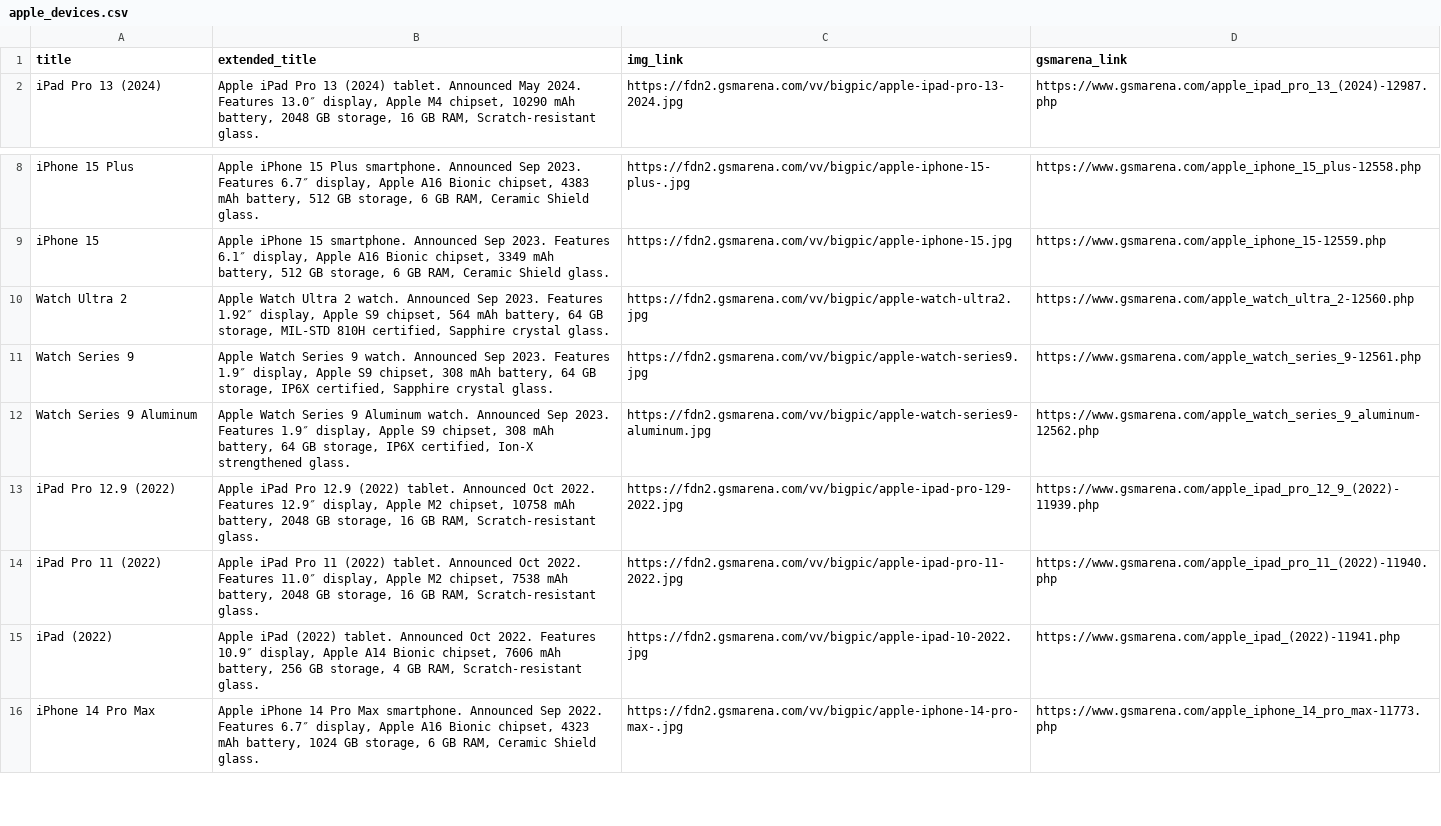
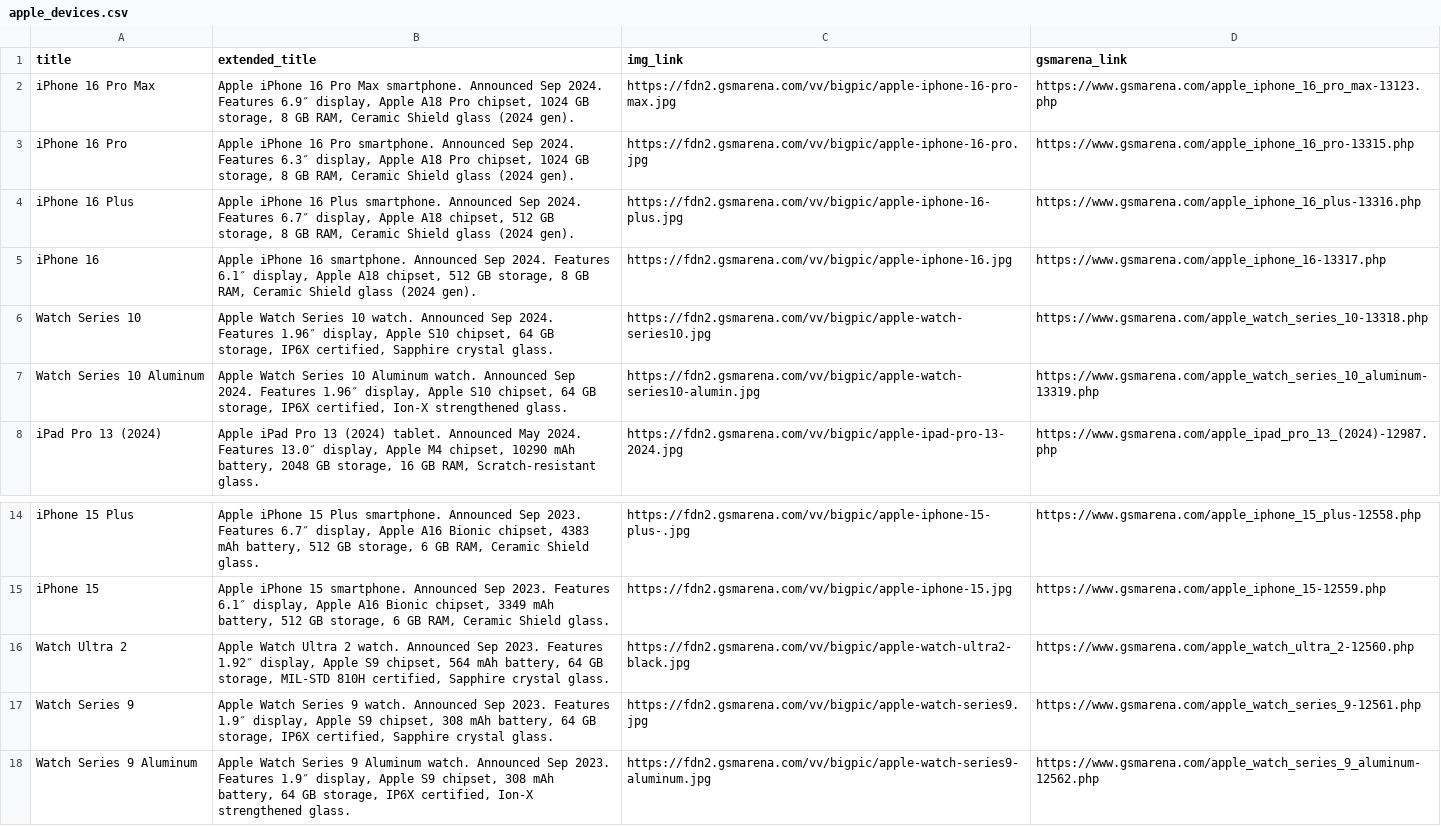
Before and after one commit to luzede/gsmarena, a CSV file: data/brands/apple_devices.csv, drawn as a sheet; only a part is shown, gaps mark what is left out; the shorter side is filled out with more unchanged rows.

Commit message:
Updates data and adds brand_devices.json  data

```diff
--- a/data/brands/apple_devices.csv
+++ b/data/brands/apple_devices.csv
@@ -1,2 +1,8 @@
 title,extended_title,img_link,gsmarena_link
+iPhone 16 Pro Max,"Apple iPhone 16 Pro Max smartphone. Announced Sep 2024. Features 6.9″  display, Apple A18 Pro chipset, 1024 GB storage, 8 GB RAM, Ceramic Shield glass (2024 gen).",https://fdn2.gsmarena.com/vv/bigpic/apple-iphone-16-pro-max.jpg,https://www.gsmarena.com/apple_iphone_16_pro_max-13123.php
+iPhone 16 Pro,"Apple iPhone 16 Pro smartphone. Announced Sep 2024. Features 6.3″  display, Apple A18 Pro chipset, 1024 GB storage, 8 GB RAM, Ceramic Shield glass (2024 gen).",https://fdn2.gsmarena.com/vv/bigpic/apple-iphone-16-pro.jpg,https://www.gsmarena.com/apple_iphone_16_pro-13315.php
+iPhone 16 Plus,"Apple iPhone 16 Plus smartphone. Announced Sep 2024. Features 6.7″  display, Apple A18 chipset, 512 GB storage, 8 GB RAM, Ceramic Shield glass (2024 gen).",https://fdn2.gsmarena.com/vv/bigpic/apple-iphone-16-plus.jpg,https://www.gsmarena.com/apple_iphone_16_plus-13316.php
+iPhone 16,"Apple iPhone 16 smartphone. Announced Sep 2024. Features 6.1″  display, Apple A18 chipset, 512 GB storage, 8 GB RAM, Ceramic Shield glass (2024 gen).",https://fdn2.gsmarena.com/vv/bigpic/apple-iphone-16.jpg,https://www.gsmarena.com/apple_iphone_16-13317.php
+Watch Series 10,"Apple Watch Series 10 watch. Announced Sep 2024. Features 1.96″  display, Apple S10 chipset, 64 GB storage, IP6X certified, Sapphire crystal glass.",https://fdn2.gsmarena.com/vv/bigpic/apple-watch-series10.jpg,https://www.gsmarena.com/apple_watch_series_10-13318.php
+Watch Series 10 Aluminum,"Apple Watch Series 10 Aluminum watch. Announced Sep 2024. Features 1.96″  display, Apple S10 chipset, 64 GB storage, IP6X certified, Ion-X strengthened glass.",https://fdn2.gsmarena.com/vv/bigpic/apple-watch-series10-alumin.jpg,https://www.gsmarena.com/apple_watch_series_10_aluminum-13319.php
 iPad Pro 13 (2024),"Apple iPad Pro 13 (2024) tablet. Announced May 2024. Features 13.0″  display, Apple M4 chipset, 10290 mAh battery, 2048 GB storage, 16 GB RAM, Scratch-resistant glass.",https://fdn2.gsmarena.com/vv/bigpic/apple-ipad-pro-13-2024.jpg,https://www.gsmarena.com/apple_ipad_pro_13_(2024)-12987.php
@@ -9,3 +15,3 @@ iPhone 15 Plus,"Apple iPhone 15 Plus smartphone. Announced Sep 2023. Features 6.
 iPhone 15,"Apple iPhone 15 smartphone. Announced Sep 2023. Features 6.1″  display, Apple A16 Bionic chipset, 3349 mAh battery, 512 GB storage, 6 GB RAM, Ceramic Shield glass.",https://fdn2.gsmarena.com/vv/bigpic/apple-iphone-15.jpg,https://www.gsmarena.com/apple_iphone_15-12559.php
-Watch Ultra 2,"Apple Watch Ultra 2 watch. Announced Sep 2023. Features 1.92″  display, Apple S9 chipset, 564 mAh battery, 64 GB storage, MIL-STD 810H certified, Sapphire crystal glass.",https://fdn2.gsmarena.com/vv/bigpic/apple-watch-ultra2.jpg,https://www.gsmarena.com/apple_watch_ultra_2-12560.php
+Watch Ultra 2,"Apple Watch Ultra 2 watch. Announced Sep 2023. Features 1.92″  display, Apple S9 chipset, 564 mAh battery, 64 GB storage, MIL-STD 810H certified, Sapphire crystal glass.",https://fdn2.gsmarena.com/vv/bigpic/apple-watch-ultra2-black.jpg,https://www.gsmarena.com/apple_watch_ultra_2-12560.php
 Watch Series 9,"Apple Watch Series 9 watch. Announced Sep 2023. Features 1.9″  display, Apple S9 chipset, 308 mAh battery, 64 GB storage, IP6X certified, Sapphire crystal glass.",https://fdn2.gsmarena.com/vv/bigpic/apple-watch-series9.jpg,https://www.gsmarena.com/apple_watch_series_9-12561.php
```
Also changed, not shown: data/brands/oukitel_devices.csv, data/brands/tcl_devices.csv, 16 other files.
